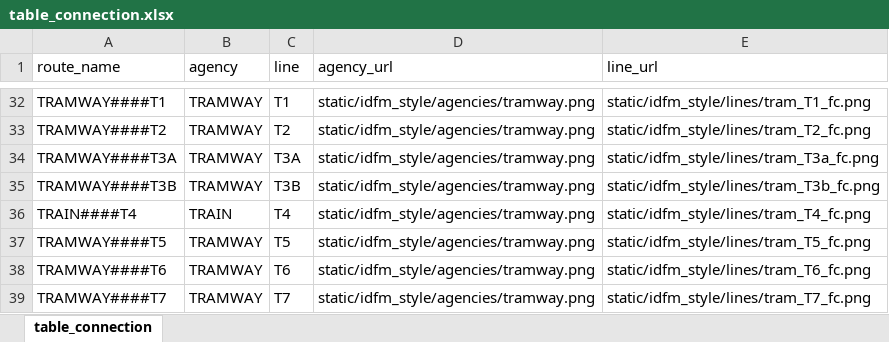
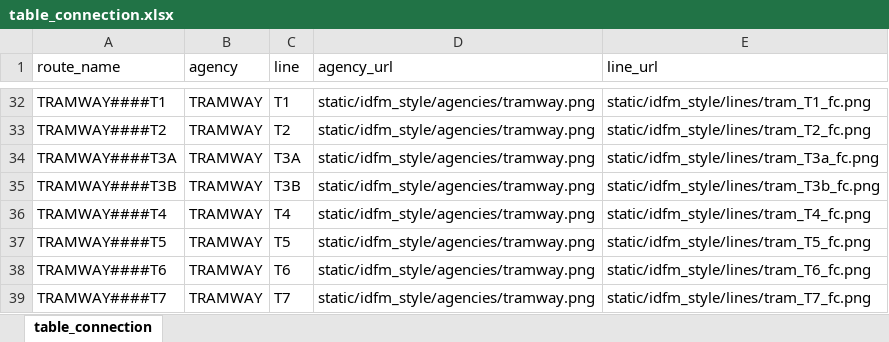
Before and after one commit to GuillaumeRussias/Calcul-itineraire-multimodal-multi-utilisateur, an Excel workbook: static/idfm_style/table_connection.xlsx, sheet table_connection, drawn as a sheet; only a part is shown, gaps mark what is left out; values as stored, in another font and other column widths than the file's, no borders; the diff names each change by its address in the sheet, - before the commit and + after, or states it on an @@ line.

```diff
--- a/static/idfm_style/table_connection.xlsx (sheet table_connection)
+++ b/static/idfm_style/table_connection.xlsx (sheet table_connection)
-A36 (route_name): TRAIN####T4
+A36 (route_name): TRAMWAY####T4
-B36 (agency): TRAIN
+B36 (agency): TRAMWAY
```
Also changed, not shown: 2 other files.
